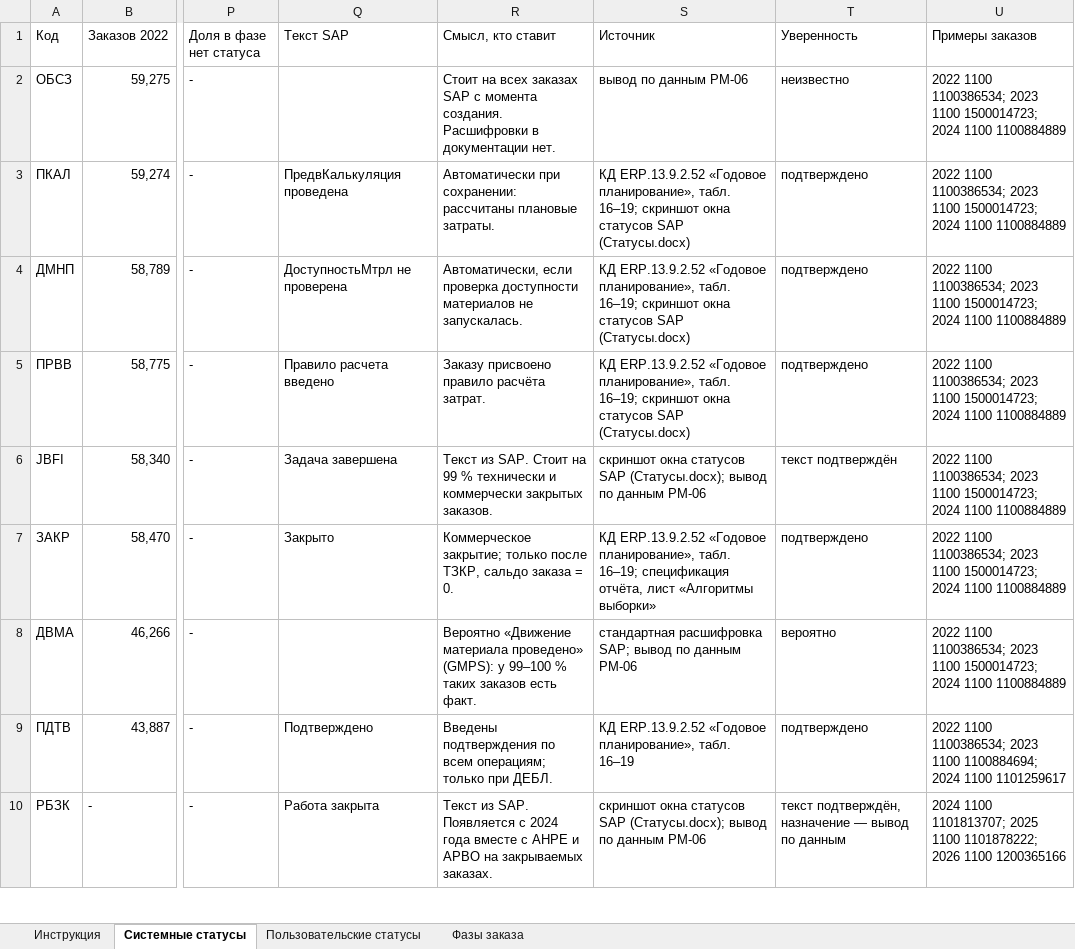
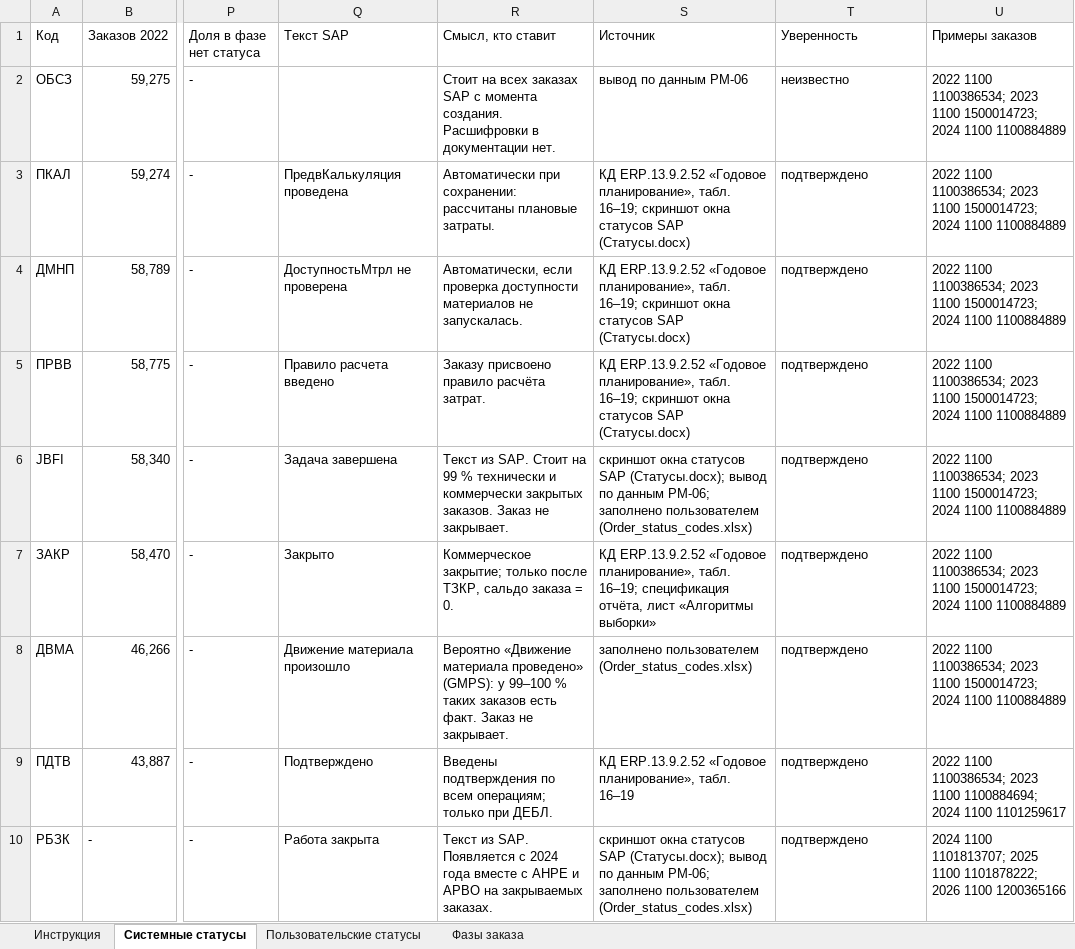
Before and after one commit to victorekuznetsov/TZ, an Excel workbook: exports/pm06_status_codes.xlsx, sheet Системные статусы, drawn as a sheet; only a part is shown, gaps mark what is left out; values as stored, in another font and other column widths than the file's, no cell formats; charts and pictures not drawn; the diff covers the shown part only; the diff names each change by its address in the sheet, - before the commit and + after, or states it on an @@ line.

```diff
--- a/exports/pm06_status_codes.xlsx (sheet Системные статусы)
+++ b/exports/pm06_status_codes.xlsx (sheet Системные статусы)
-R6 (Смысл, кто ставит): …закрытых заказов.
+R6 (Смысл, кто ставит): …закрытых заказов. Заказ не закрывает.
-S6 (Источник): …по данным PM-06
+S6 (Источник): …по данным PM-06; заполнено пользователем (Order_status_codes.xlsx)
-T6 (Уверенность): текст подтверждён
+T6 (Уверенность): подтверждено
-Q8 (Текст SAP): (empty)
+Q8 (Текст SAP): Движение материала произошло
-R8 (Смысл, кто ставит): …есть факт.
+R8 (Смысл, кто ставит): …есть факт. Заказ не закрывает.
-S8 (Источник): стандартная расшифровка SAP; вывод по данным PM-06
+S8 (Источник): заполнено пользователем (Order_status_codes.xlsx)
-T8 (Уверенность): вероятно
+T8 (Уверенность): подтверждено
-S10 (Источник): …по данным PM-06
+S10 (Источник): …по данным PM-06; заполнено пользователем (Order_status_codes.xlsx)
-T10 (Уверенность): текст подтверждён, назначение — вывод по данным
+T10 (Уверенность): подтверждено
```
Also changed, not shown: 59 edited cells elsewhere in this sheet, sheet Пользовательские статусы, cell formats, 1 other file.
